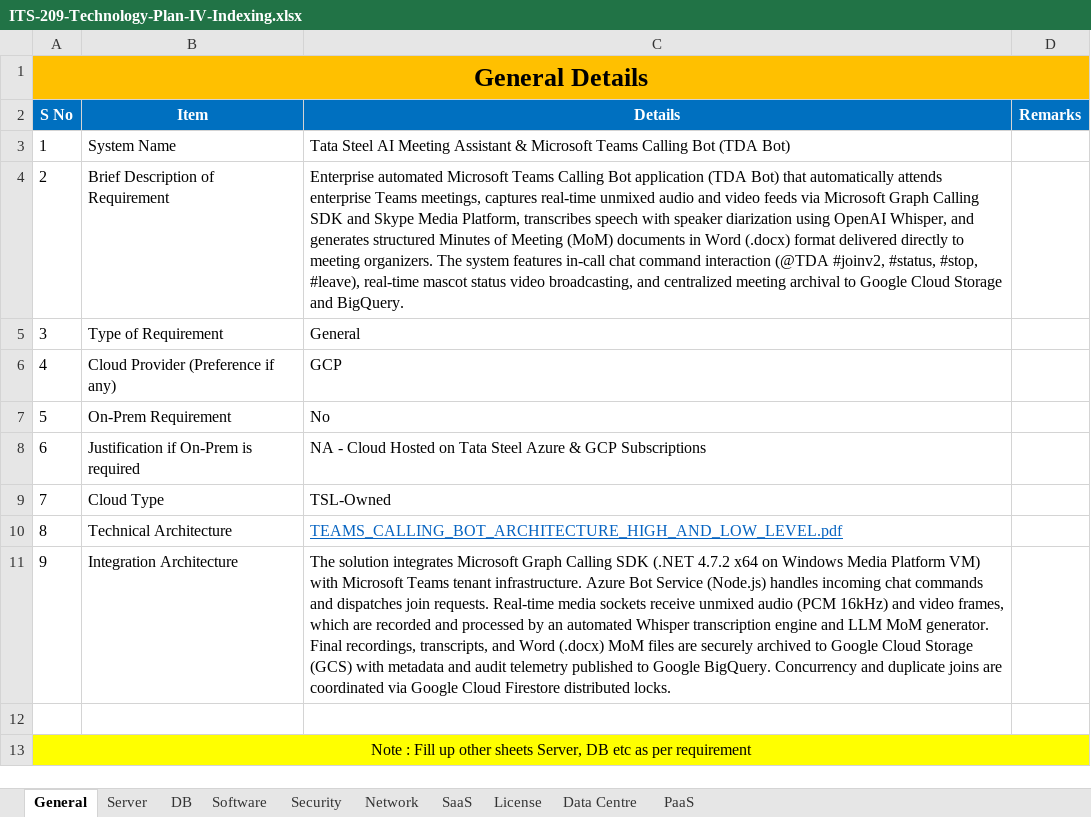
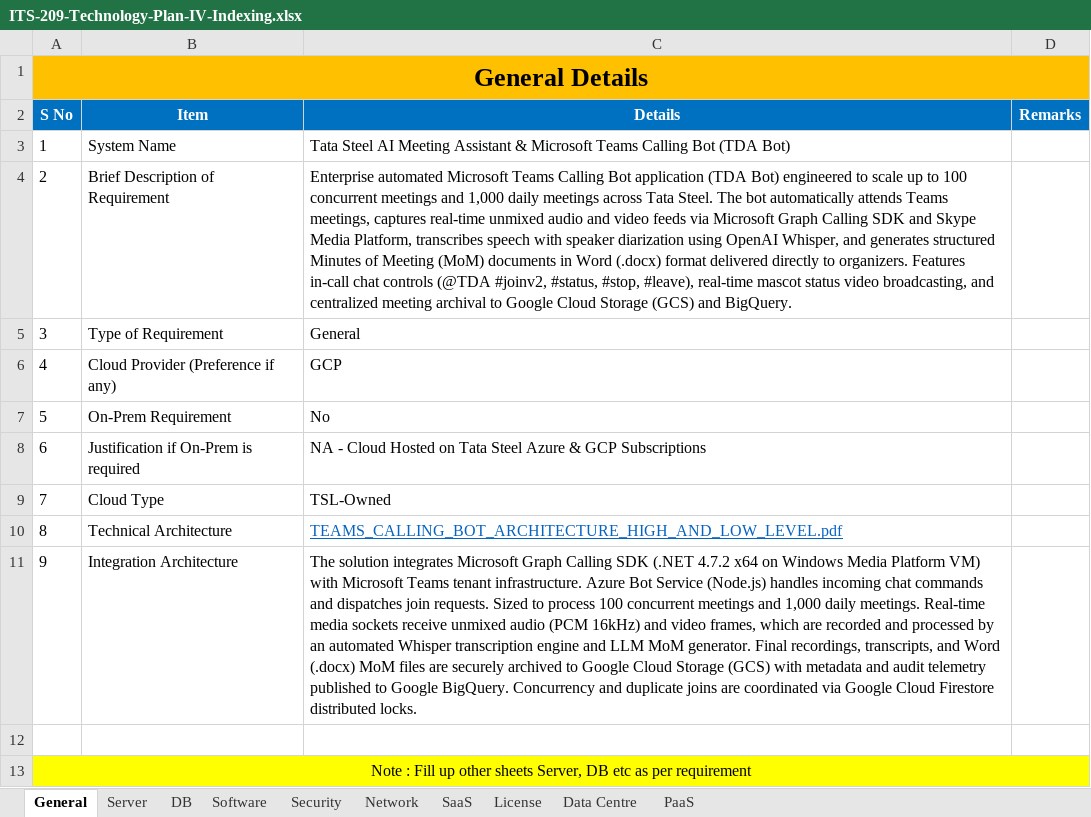
Before and after one commit to Sushx21/-TeamsCallingBot, an Excel workbook: ITS-209-Technology-Plan-IV-Indexing.xlsx, sheet General, drawn as a sheet; values as stored, in another font and other column widths than the file's, no borders; the diff names each change by its address in the sheet, - before the commit and + after, or states it on an @@ line.

Commit message:
docs(scale): harmonize 100 concurrent and 1000 daily meetings scale metrics across ITS-209 and ITS-237

```diff
--- a/ITS-209-Technology-Plan-IV-Indexing.xlsx (sheet General)
+++ b/ITS-209-Technology-Plan-IV-Indexing.xlsx (sheet General)
-C4 (Details): …(TDA Bot) that automatically attends enterprise Teams meetings, captures real-time unmixed audio and video feeds via Microsoft Graph Calling SDK and Skype Media Platform, transcribes speech with speaker diarization using OpenAI Whisper, and generates structured Minutes of Meeting (MoM) documents in Word (.docx) format delivered directly to meeting organizers. The system features in-call chat command interaction (@TDA #joinv2, #status, #stop, #leave), real-time mascot status video broadcasting, and centralized meeting archival to Google Cloud Storage and BigQuery.
+C4 (Details): …(TDA Bot) engineered to scale up to 100 concurrent meetings and 1,000 daily meetings across Tata Steel. The bot automatically attends Teams meetings, captures real-time unmixed audio and video feeds via Microsoft Graph Calling SDK and Skype Media Platform, transcribes speech with speaker diarization using OpenAI Whisper, and generates structured Minutes of Meeting (MoM) documents in Word (.docx) format delivered directly to organizers. Features in-call chat controls (@TDA #joinv2, #status, #stop, #leave), real-time mascot status video broadcasting, and centralized meeting archival to Google Cloud Storage (GCS) and BigQuery.
-C11 (Details): …join requests. Real-time media…
+C11 (Details): …join requests. Sized to process 100 concurrent meetings and 1,000 daily meetings. Real-time media…
```
Also changed, not shown: sheet PaaS, sheet DB, sheet Server, sheet Network, ITS-237-Project-details.xlsx.
